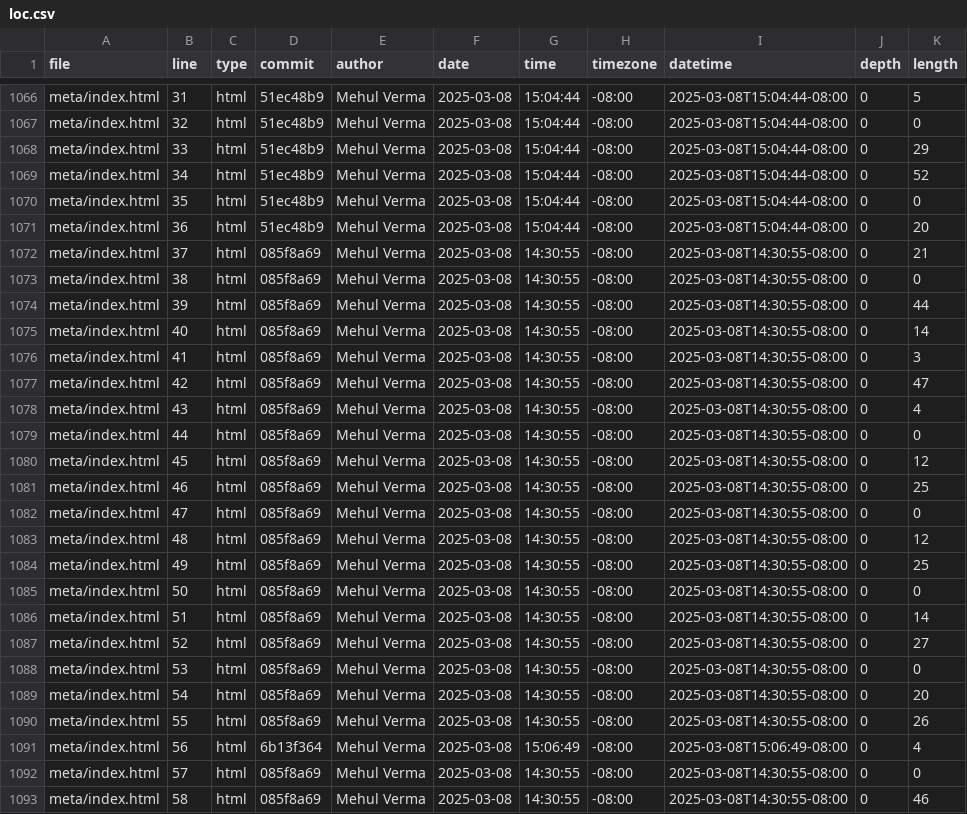
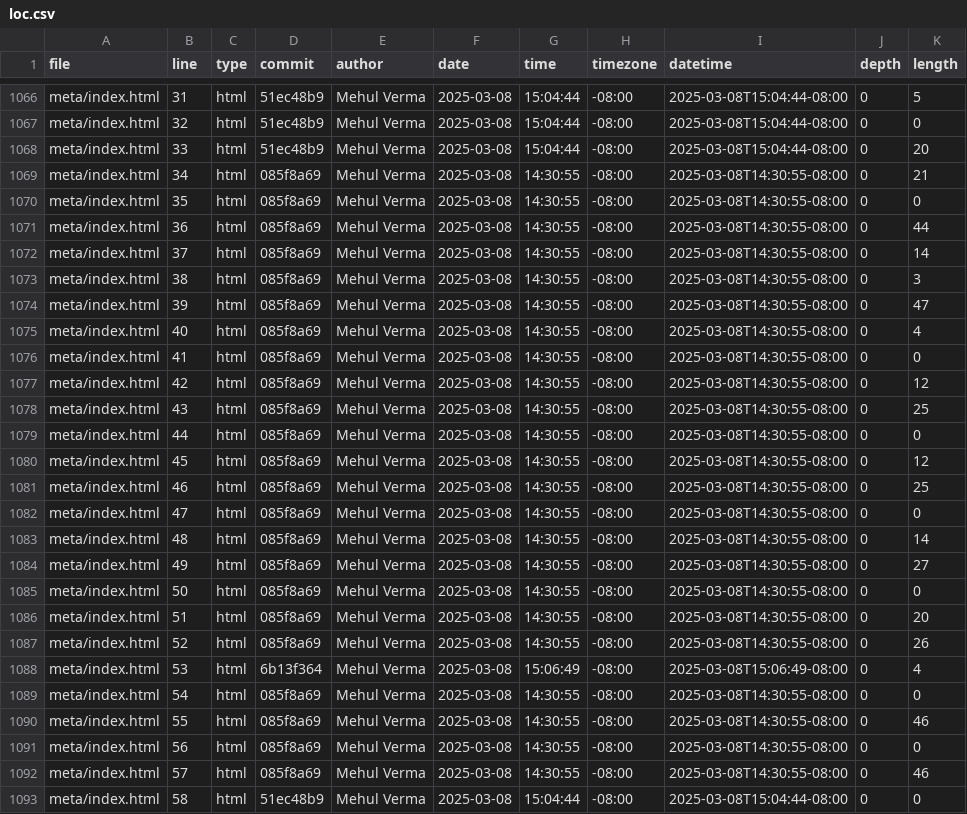
Before and after one commit to mehul422/Lab-1-Portfolio, a CSV file: meta/loc.csv, drawn as a sheet; only a part is shown, gaps mark what is left out; the diff covers the shown part only.

```diff
--- a/meta/loc.csv
+++ b/meta/loc.csv
@@ -1067,13 +1067,13 @@ meta/index.html,31,html,51ec48b9,Mehul Verma,2025-03-08,15:04:44,-08:00,2025-03-
 meta/index.html,32,html,51ec48b9,Mehul Verma,2025-03-08,15:04:44,-08:00,2025-03-08T15:04:44-08:00,0,0
-meta/index.html,33,html,51ec48b9,Mehul Verma,2025-03-08,15:04:44,-08:00,2025-03-08T15:04:44-08:00,0,29
-meta/index.html,34,html,51ec48b9,Mehul Verma,2025-03-08,15:04:44,-08:00,2025-03-08T15:04:44-08:00,0,52
-meta/index.html,35,html,51ec48b9,Mehul Verma,2025-03-08,15:04:44,-08:00,2025-03-08T15:04:44-08:00,0,0
-meta/index.html,36,html,51ec48b9,Mehul Verma,2025-03-08,15:04:44,-08:00,2025-03-08T15:04:44-08:00,0,20
-meta/index.html,37,html,085f8a69,Mehul Verma,2025-03-08,14:30:55,-08:00,2025-03-08T14:30:55-08:00,0,21
-meta/index.html,38,html,085f8a69,Mehul Verma,2025-03-08,14:30:55,-08:00,2025-03-08T14:30:55-08:00,0,0
-meta/index.html,39,html,085f8a69,Mehul Verma,2025-03-08,14:30:55,-08:00,2025-03-08T14:30:55-08:00,0,44
-meta/index.html,40,html,085f8a69,Mehul Verma,2025-03-08,14:30:55,-08:00,2025-03-08T14:30:55-08:00,0,14
-meta/index.html,41,html,085f8a69,Mehul Verma,2025-03-08,14:30:55,-08:00,2025-03-08T14:30:55-08:00,0,3
-meta/index.html,42,html,085f8a69,Mehul Verma,2025-03-08,14:30:55,-08:00,2025-03-08T14:30:55-08:00,0,47
-meta/index.html,43,html,085f8a69,Mehul Verma,2025-03-08,14:30:55,-08:00,2025-03-08T14:30:55-08:00,0,4
+meta/index.html,33,html,51ec48b9,Mehul Verma,2025-03-08,15:04:44,-08:00,2025-03-08T15:04:44-08:00,0,20
+meta/index.html,34,html,085f8a69,Mehul Verma,2025-03-08,14:30:55,-08:00,2025-03-08T14:30:55-08:00,0,21
+meta/index.html,35,html,085f8a69,Mehul Verma,2025-03-08,14:30:55,-08:00,2025-03-08T14:30:55-08:00,0,0
+meta/index.html,36,html,085f8a69,Mehul Verma,2025-03-08,14:30:55,-08:00,2025-03-08T14:30:55-08:00,0,44
+meta/index.html,37,html,085f8a69,Mehul Verma,2025-03-08,14:30:55,-08:00,2025-03-08T14:30:55-08:00,0,14
+meta/index.html,38,html,085f8a69,Mehul Verma,2025-03-08,14:30:55,-08:00,2025-03-08T14:30:55-08:00,0,3
+meta/index.html,39,html,085f8a69,Mehul Verma,2025-03-08,14:30:55,-08:00,2025-03-08T14:30:55-08:00,0,47
+meta/index.html,40,html,085f8a69,Mehul Verma,2025-03-08,14:30:55,-08:00,2025-03-08T14:30:55-08:00,0,4
+meta/index.html,41,html,085f8a69,Mehul Verma,2025-03-08,14:30:55,-08:00,2025-03-08T14:30:55-08:00,0,0
+meta/index.html,42,html,085f8a69,Mehul Verma,2025-03-08,14:30:55,-08:00,2025-03-08T14:30:55-08:00,0,12
+meta/index.html,43,html,085f8a69,Mehul Verma,2025-03-08,14:30:55,-08:00,2025-03-08T14:30:55-08:00,0,25
 meta/index.html,44,html,085f8a69,Mehul Verma,2025-03-08,14:30:55,-08:00,2025-03-08T14:30:55-08:00,0,0
@@ -1082,12 +1082,12 @@ meta/index.html,46,html,085f8a69,Mehul Verma,2025-03-08,14:30:55,-08:00,2025-03-
 meta/index.html,47,html,085f8a69,Mehul Verma,2025-03-08,14:30:55,-08:00,2025-03-08T14:30:55-08:00,0,0
-meta/index.html,48,html,085f8a69,Mehul Verma,2025-03-08,14:30:55,-08:00,2025-03-08T14:30:55-08:00,0,12
-meta/index.html,49,html,085f8a69,Mehul Verma,2025-03-08,14:30:55,-08:00,2025-03-08T14:30:55-08:00,0,25
+meta/index.html,48,html,085f8a69,Mehul Verma,2025-03-08,14:30:55,-08:00,2025-03-08T14:30:55-08:00,0,14
+meta/index.html,49,html,085f8a69,Mehul Verma,2025-03-08,14:30:55,-08:00,2025-03-08T14:30:55-08:00,0,27
 meta/index.html,50,html,085f8a69,Mehul Verma,2025-03-08,14:30:55,-08:00,2025-03-08T14:30:55-08:00,0,0
-meta/index.html,51,html,085f8a69,Mehul Verma,2025-03-08,14:30:55,-08:00,2025-03-08T14:30:55-08:00,0,14
-meta/index.html,52,html,085f8a69,Mehul Verma,2025-03-08,14:30:55,-08:00,2025-03-08T14:30:55-08:00,0,27
-meta/index.html,53,html,085f8a69,Mehul Verma,2025-03-08,14:30:55,-08:00,2025-03-08T14:30:55-08:00,0,0
-meta/index.html,54,html,085f8a69,Mehul Verma,2025-03-08,14:30:55,-08:00,2025-03-08T14:30:55-08:00,0,20
-meta/index.html,55,html,085f8a69,Mehul Verma,2025-03-08,14:30:55,-08:00,2025-03-08T14:30:55-08:00,0,26
-meta/index.html,56,html,6b13f364,Mehul Verma,2025-03-08,15:06:49,-08:00,2025-03-08T15:06:49-08:00,0,4
-meta/index.html,57,html,085f8a69,Mehul Verma,2025-03-08,14:30:55,-08:00,2025-03-08T14:30:55-08:00,0,0
-meta/index.html,58,html,085f8a69,Mehul Verma,2025-03-08,14:30:55,-08:00,2025-03-08T14:30:55-08:00,0,46
+meta/index.html,51,html,085f8a69,Mehul Verma,2025-03-08,14:30:55,-08:00,2025-03-08T14:30:55-08:00,0,20
+meta/index.html,52,html,085f8a69,Mehul Verma,2025-03-08,14:30:55,-08:00,2025-03-08T14:30:55-08:00,0,26
+meta/index.html,53,html,6b13f364,Mehul Verma,2025-03-08,15:06:49,-08:00,2025-03-08T15:06:49-08:00,0,4
+meta/index.html,54,html,085f8a69,Mehul Verma,2025-03-08,14:30:55,-08:00,2025-03-08T14:30:55-08:00,0,0
+meta/index.html,55,html,085f8a69,Mehul Verma,2025-03-08,14:30:55,-08:00,2025-03-08T14:30:55-08:00,0,46
+meta/index.html,56,html,085f8a69,Mehul Verma,2025-03-08,14:30:55,-08:00,2025-03-08T14:30:55-08:00,0,0
+meta/index.html,57,html,085f8a69,Mehul Verma,2025-03-08,14:30:55,-08:00,2025-03-08T14:30:55-08:00,0,46
+meta/index.html,58,html,51ec48b9,Mehul Verma,2025-03-08,15:04:44,-08:00,2025-03-08T15:04:44-08:00,0,0
```
Also changed, not shown: 3 removed rows and 5 edited cells elsewhere in this file.
